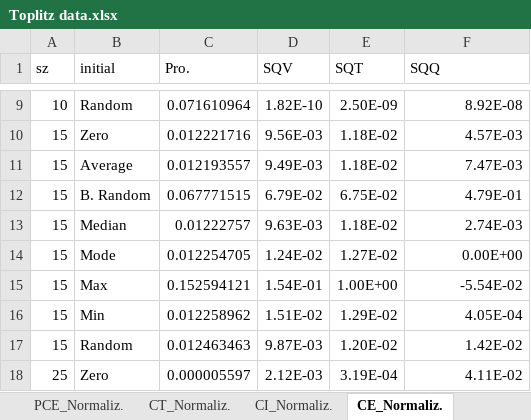
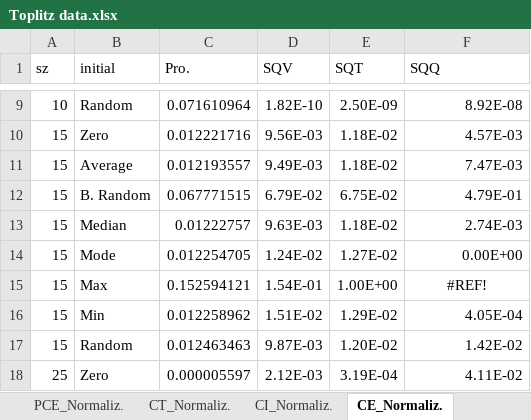
Before and after one commit to HajarAlshaikh/TPSD, an Excel workbook: Toplitz data.xlsx, sheet CE_Normaliz., drawn as a sheet; only a part is shown, gaps mark what is left out; values as stored, in another font and other column widths than the file's, no borders; the diff names each change by its address in the sheet, - before the commit and + after, or states it on an @@ line.

```diff
--- a/Toplitz data.xlsx (sheet CE_Normaliz.)
+++ b/Toplitz data.xlsx (sheet CE_Normaliz.)
-F15 (SQQ): -5.54E-02
+F15 (SQQ): #REF!
-F15 alignment: right
+F15 alignment: center
```
Also changed, not shown: sheet PCI, sheet PCT, sheet PCE, sheet CI, sheet CT, sheet CE, 1 more sheet, other sheet tabs, formulas that keep their value.
